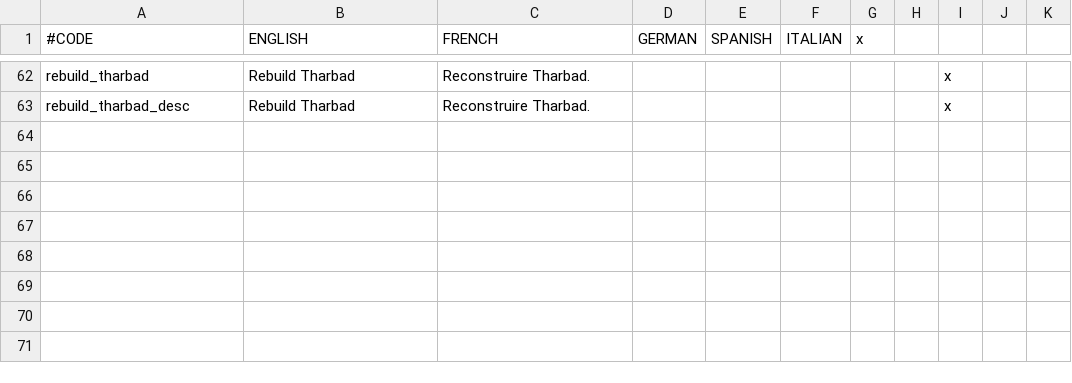
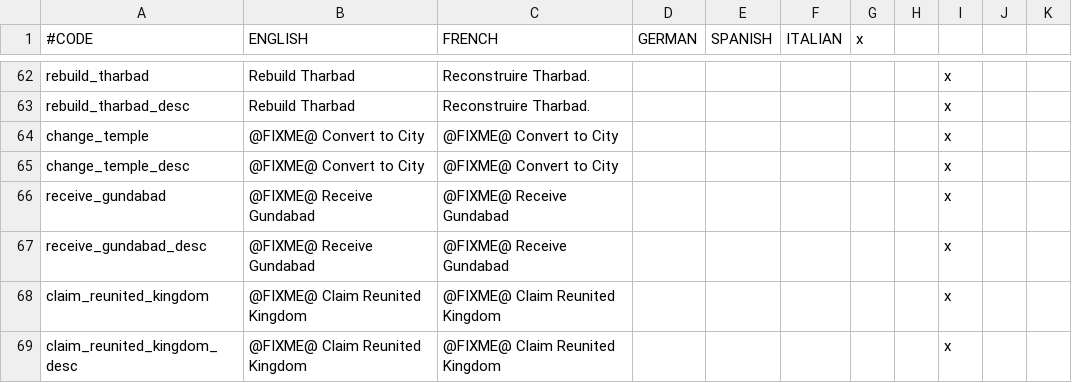
Before and after one commit to Rigmored/MEPCK2, a CSV file: MiddleEarthProject Beta/localisation/Decisions.csv, drawn as a sheet; only a part is shown, gaps mark what is left out; the diff names each change by its address in the sheet, - before the commit and + after, or states it on an @@ line.

Commit message:
Validation of Events & Decisions COMPLETE
Yet OnActions & Flags remain to be validated...

```diff
--- a/MiddleEarthProject Beta/localisation/Decisions.csv
+++ b/MiddleEarthProject Beta/localisation/Decisions.csv
+row 64: change_temple | @FIXME@ Convert to City | @FIXME@ Convert to City |  |  |  |  |  | x
+row 65: change_temple_desc | @FIXME@ Convert to City | @FIXME@ Convert to City |  |  |  |  |  | x
+row 66: receive_gundabad | @FIXME@ Receive Gundabad | @FIXME@ Receive Gundabad |  |  |  |  |  | x
+row 67: receive_gundabad_desc | @FIXME@ Receive Gundabad | @FIXME@ Receive Gundabad |  |  |  |  |  | x
+row 68: claim_reunited_kingdom | @FIXME@ Claim Reunited Kingdom | @FIXME@ Claim Reunited Kingdom |  |  |  |  |  | x
+row 69: claim_reunited_kingdom_desc | @FIXME@ Claim Reunited Kingdom | @FIXME@ Claim Reunited Kingdom |  |  |  |  |  | x
```
Also changed, not shown: MiddleEarthProject Beta/localisation/decisions_giveobjects.csv, MiddleEarthProject Beta/localisation/events_sauron.csv, 34 other files.
